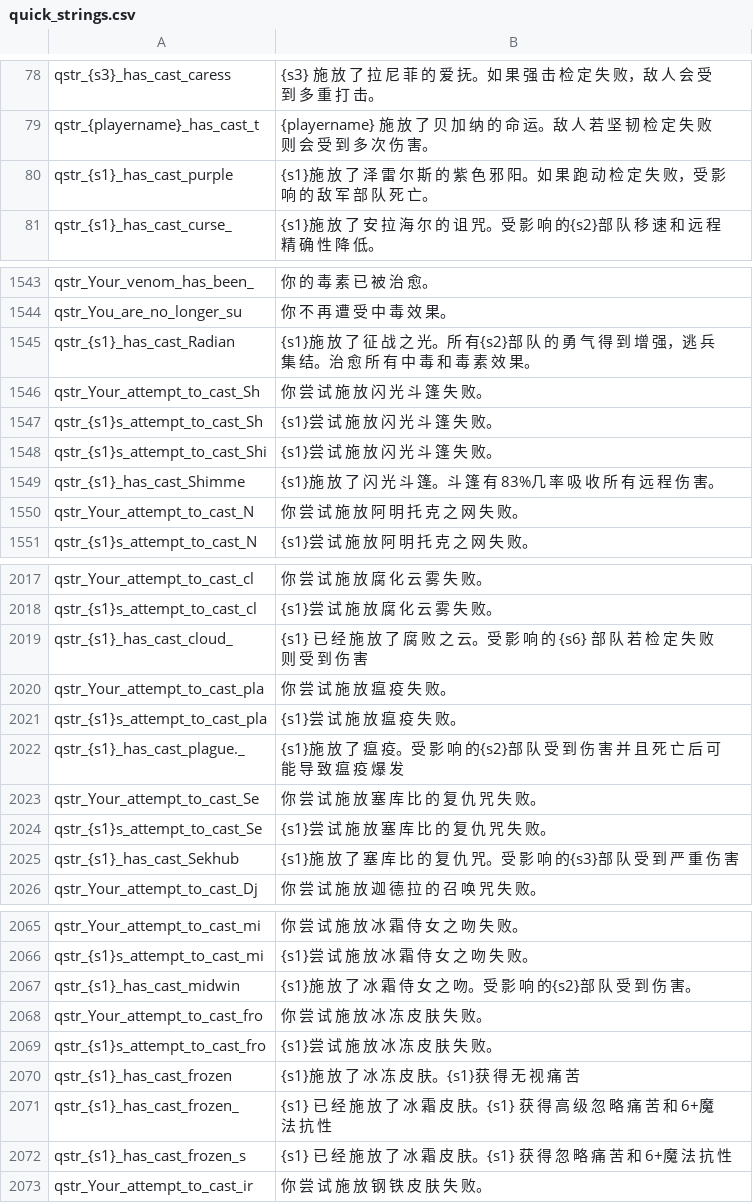
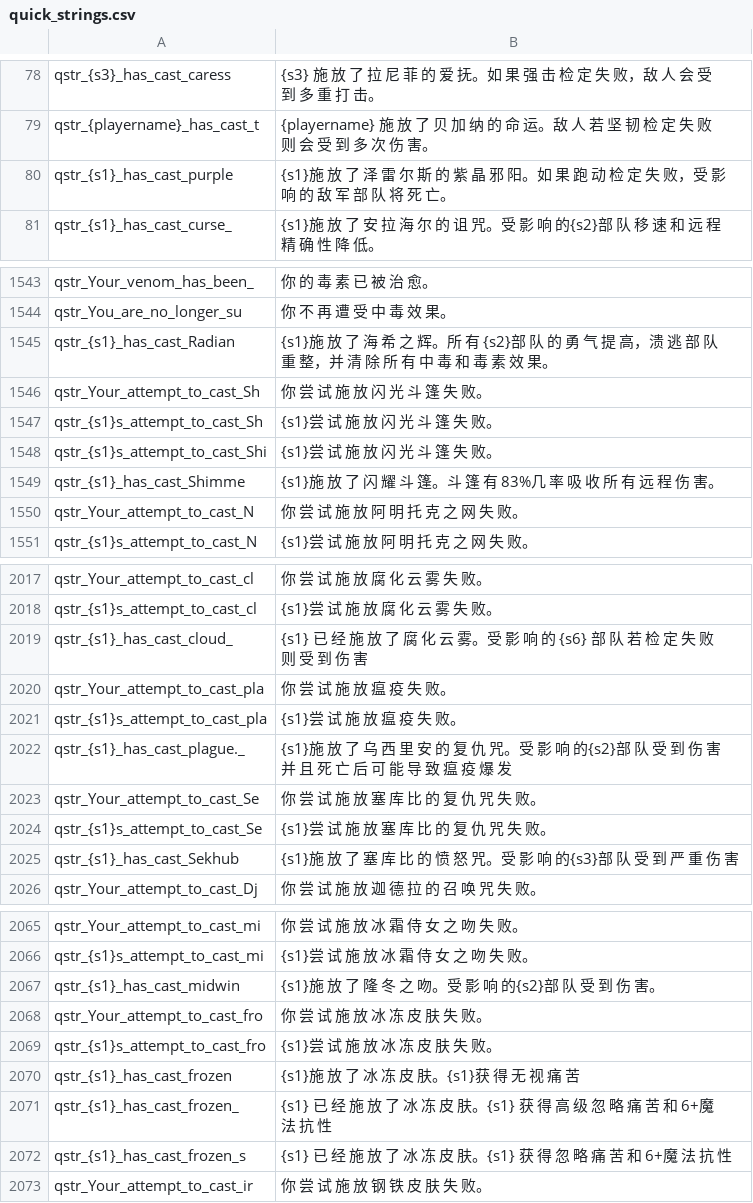
Before and after one commit to cqDiarmuid/diarmuidCNS, a CSV file: quick_strings.csv, drawn as a sheet; only a part is shown, gaps mark what is left out; the diff covers the shown part only.

```diff
--- a/quick_strings.csv
+++ b/quick_strings.csv
@@ -79,3 +79,3 @@ qstr_{s3}_has_cast_caress|{s3} 施 放 了 拉 尼 菲 的 爱 抚。如 果 强
 qstr_{playername}_has_cast_t|{playername} 施 放 了 贝 加 纳 的 命 运。敌 人 若 坚 韧 检 定 失 败 则 会 受 到 多 次 伤 害。
-qstr_{s1}_has_cast_purple|{s1}施 放 了 泽 雷 尔 斯 的 紫 色 邪 阳。如 果 跑 动 检 定 失 败，受 影 响 的 敌 军 部 队 死 亡。
+qstr_{s1}_has_cast_purple|{s1}施 放 了 泽 雷 尔 斯 的 紫 晶 邪 阳。如 果 跑 动 检 定 失 败，受 影 响 的 敌 军 部 队 将 死 亡。
 qstr_{s1}_has_cast_curse_|{s1}施 放 了 安 拉 海 尔 的 诅 咒。受 影 响 的{s2}部 队 移 速 和 远 程 精 确 性 降 低。
@@ -1544,3 +1544,3 @@ qstr_Your_venom_has_been_|你 的 毒 素 已 被 治 愈。
 qstr_You_are_no_longer_su|你 不 再 遭 受 中 毒 效 果。
-qstr_{s1}_has_cast_Radian|{s1}施 放 了 征 战 之 光。所 有{s2}部 队 的 勇 气 得 到 增 强，逃 兵 集 结。治 愈 所 有 中 毒 和 毒 素 效 果。
+qstr_{s1}_has_cast_Radian|{s1}施 放 了 海 希 之 辉。所 有 {s2}部 队 的 勇 气 提 高，溃 逃 部 队 重 整，并 清 除 所 有 中 毒 和 毒 素 效 果。
 qstr_Your_attempt_to_cast_Sh|你 尝 试 施 放 闪 光 斗 篷 失 败。
@@ -1548,3 +1548,3 @@ qstr_{s1}s_attempt_to_cast_Sh|{s1}尝 试 施 放 闪 光 斗 篷 失 败。
 qstr_{s1}s_attempt_to_cast_Shi|{s1}尝 试 施 放 闪 光 斗 篷 失 败。
-qstr_{s1}_has_cast_Shimme|{s1}施 放 了 闪 光 斗 篷。斗 篷 有 83%几 率 吸 收 所 有 远 程 伤 害。
+qstr_{s1}_has_cast_Shimme|{s1}施 放 了 闪 耀 斗 篷。斗 篷 有 83%几 率 吸 收 所 有 远 程 伤 害。
 qstr_Your_attempt_to_cast_N|你 尝 试 施 放 阿 明 托 克 之 网 失 败。
@@ -2018,9 +2018,9 @@ qstr_Your_attempt_to_cast_cl|你 尝 试 施 放 腐 化 云 雾 失 败。
 qstr_{s1}s_attempt_to_cast_cl|{s1}尝 试 施 放 腐 化 云 雾 失 败。
-qstr_{s1}_has_cast_cloud_|{s1} 已 经 施 放 了 腐 败 之 云。受 影 响 的 {s6} 部 队 若 检 定 失 败 则 受 到 伤 害
+qstr_{s1}_has_cast_cloud_|{s1} 已 经 施 放 了 腐 化 云 雾。受 影 响 的 {s6} 部 队 若 检 定 失 败 则 受 到 伤 害
 qstr_Your_attempt_to_cast_pla|你 尝 试 施 放 瘟 疫 失 败。
 qstr_{s1}s_attempt_to_cast_pla|{s1}尝 试 施 放 瘟 疫 失 败。
-qstr_{s1}_has_cast_plague._|{s1}施 放 了 瘟 疫。受 影 响 的{s2}部 队 受 到 伤 害 并 且 死 亡 后 可 能 导 致 瘟 疫 爆 发
+qstr_{s1}_has_cast_plague._|{s1}施 放 了 乌 西 里 安 的 复 仇 咒。受 影 响 的{s2}部 队 受 到 伤 害 并 且 死 亡 后 可 能 导 致 瘟 疫 爆 发
 qstr_Your_attempt_to_cast_Se|你 尝 试 施 放 塞 库 比 的 复 仇 咒 失 败。
 qstr_{s1}s_attempt_to_cast_Se|{s1}尝 试 施 放 塞 库 比 的 复 仇 咒 失 败。
-qstr_{s1}_has_cast_Sekhub|{s1}施 放 了 塞 库 比 的 复 仇 咒。受 影 响 的{s3}部 队 受 到 严 重 伤 害
+qstr_{s1}_has_cast_Sekhub|{s1}施 放 了 塞 库 比 的 愤 怒 咒。受 影 响 的{s3}部 队 受 到 严 重 伤 害
 qstr_Your_attempt_to_cast_Dj|你 尝 试 施 放 迦 德 拉 的 召 唤 咒 失 败。
@@ -2066,3 +2066,3 @@ qstr_Your_attempt_to_cast_mi|你 尝 试 施 放 冰 霜 侍 女 之 吻 失 败
 qstr_{s1}s_attempt_to_cast_mi|{s1}尝 试 施 放 冰 霜 侍 女 之 吻 失 败。
-qstr_{s1}_has_cast_midwin|{s1}施 放 了 冰 霜 侍 女 之 吻。受 影 响 的{s2}部 队 受 到 伤 害。
+qstr_{s1}_has_cast_midwin|{s1}施 放 了 隆 冬 之 吻。受 影 响 的{s2}部 队 受 到 伤 害。
 qstr_Your_attempt_to_cast_fro|你 尝 试 施 放 冰 冻 皮 肤 失 败。
@@ -2070,4 +2070,4 @@ qstr_{s1}s_attempt_to_cast_fro|{s1}尝 试 施 放 冰 冻 皮 肤 失 败。
 qstr_{s1}_has_cast_frozen|{s1}施 放 了 冰 冻 皮 肤。{s1}获 得 无 视 痛 苦
-qstr_{s1}_has_cast_frozen_|{s1} 已 经 施 放 了 冰 霜 皮 肤。{s1} 获 得 高 级 忽 略 痛 苦 和 6+魔 法 抗 性
-qstr_{s1}_has_cast_frozen_s|{s1} 已 经 施 放 了 冰 霜 皮 肤。{s1} 获 得 忽 略 痛 苦 和 6+魔 法 抗 性
+qstr_{s1}_has_cast_frozen_|{s1} 已 经 施 放 了 冰 冻 皮 肤。{s1} 获 得 高 级 忽 略 痛 苦 和 6+魔 法 抗 性
+qstr_{s1}_has_cast_frozen_s|{s1} 已 经 施 放 了 冰 冻 皮 肤。{s1} 获 得 忽 略 痛 苦 和 6+魔 法 抗 性
 qstr_Your_attempt_to_cast_ir|你 尝 试 施 放 钢 铁 皮 肤 失 败。
```
Also changed, not shown: 49 edited cells elsewhere in this file.
